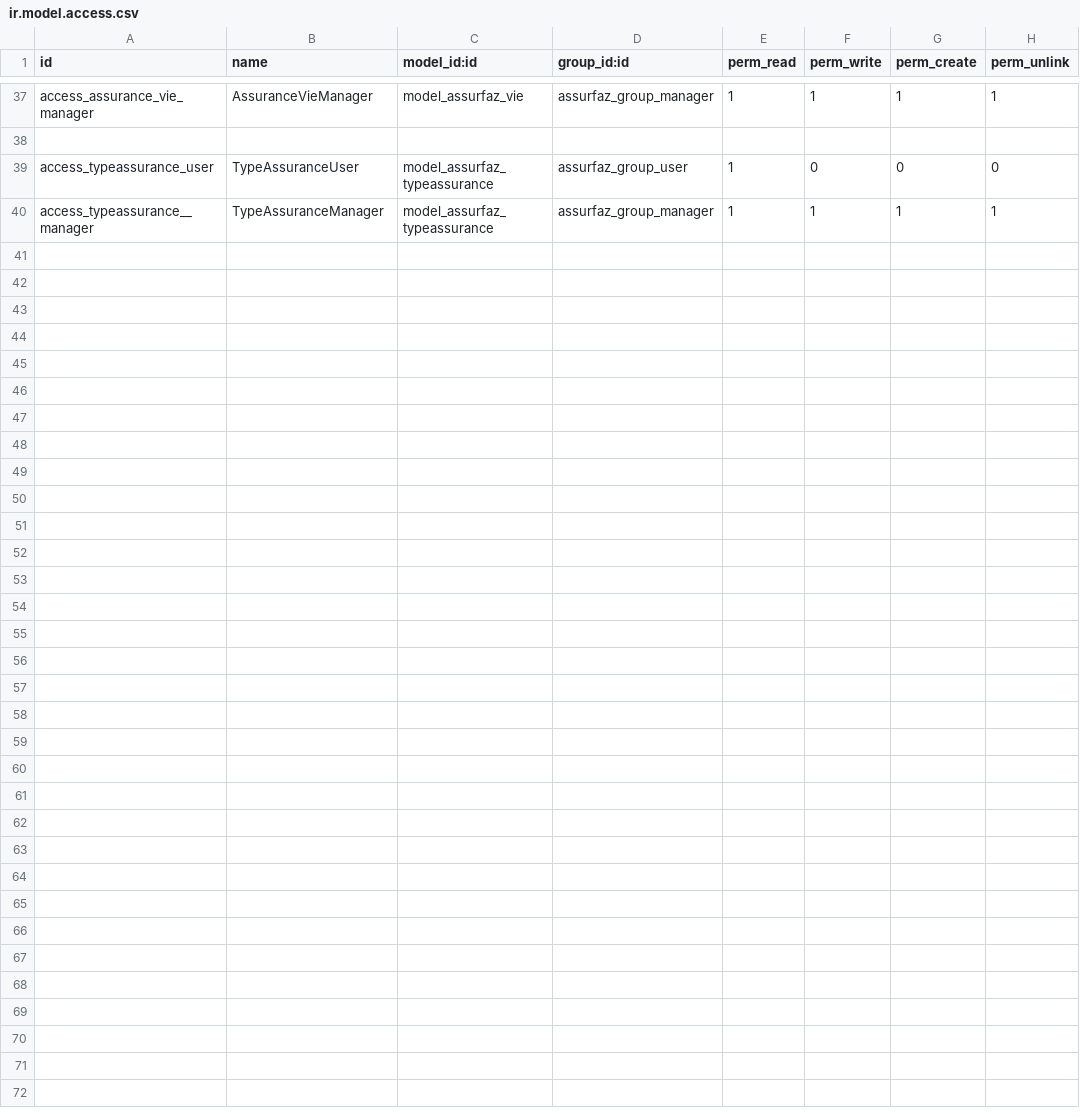
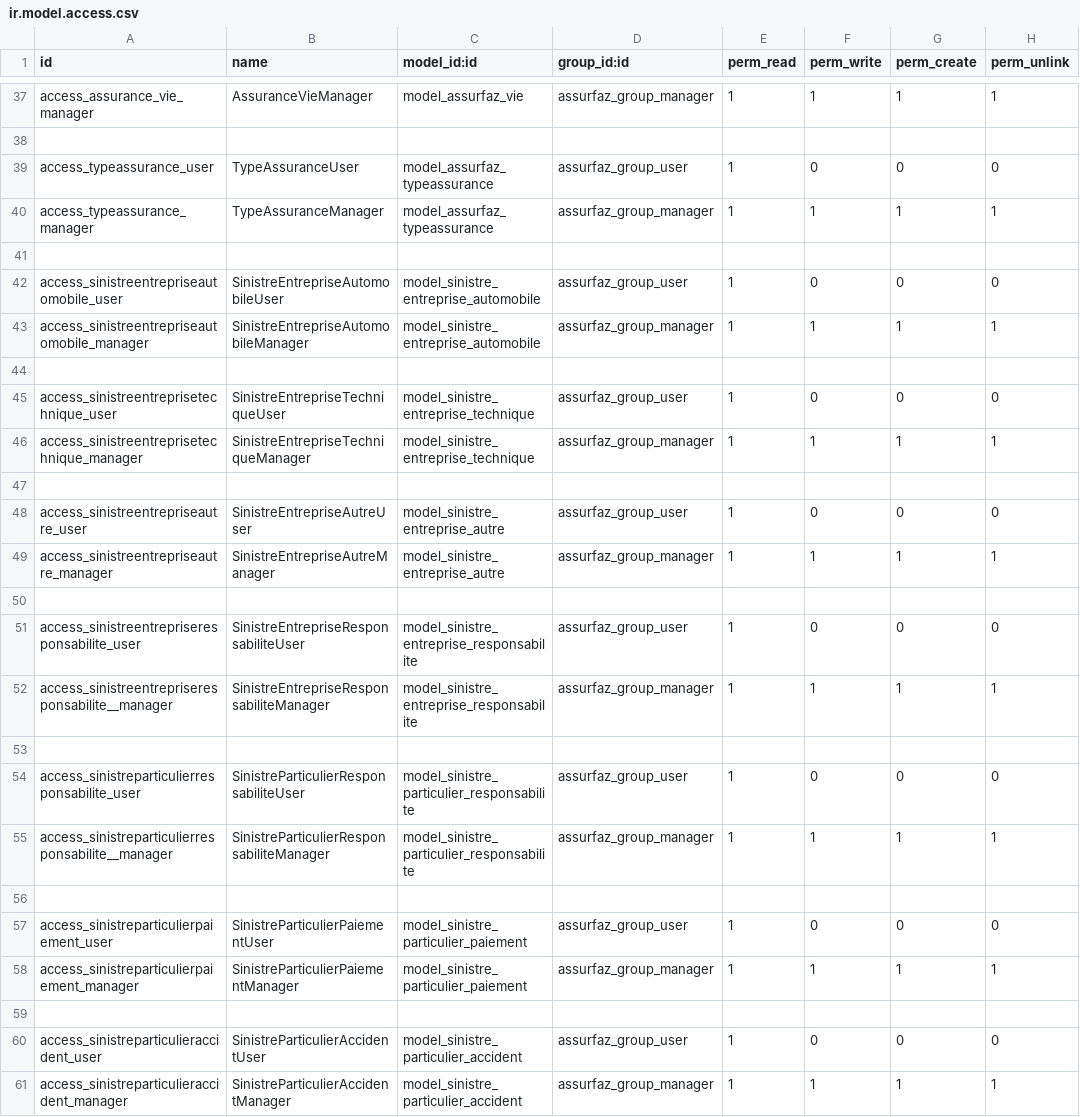
Before and after one commit to vivianegore/odoo, a CSV file: security/ir.model.access.csv, drawn as a sheet; only a part is shown, gaps mark what is left out.

Commit message:
création des modèles spécifiques à chaque sinistre

```diff
--- a/security/ir.model.access.csv
+++ b/security/ir.model.access.csv
@@ -39,2 +39,23 @@ access_assurance_vie_manager,AssuranceVieManager,model_assurfaz_vie,assurfaz_gro
 access_typeassurance_user,TypeAssuranceUser,model_assurfaz_typeassurance,assurfaz_group_user,1,0,0,0
-access_typeassurance__manager,TypeAssuranceManager,model_assurfaz_typeassurance,assurfaz_group_manager,1,1,1,1
+access_typeassurance_manager,TypeAssuranceManager,model_assurfaz_typeassurance,assurfaz_group_manager,1,1,1,1
+
+access_sinistreentrepriseautomobile_user,SinistreEntrepriseAutomobileUser,model_sinistre_entreprise_automobile,assurfaz_group_user,1,0,0,0
+access_sinistreentrepriseautomobile_manager,SinistreEntrepriseAutomobileManager,model_sinistre_entreprise_automobile,assurfaz_group_manager,1,1,1,1
+
+access_sinistreentreprisetechnique_user,SinistreEntrepriseTechniqueUser,model_sinistre_entreprise_technique,assurfaz_group_user,1,0,0,0
+access_sinistreentreprisetechnique_manager,SinistreEntrepriseTechniqueManager,model_sinistre_entreprise_technique,assurfaz_group_manager,1,1,1,1
+
+access_sinistreentrepriseautre_user,SinistreEntrepriseAutreUser,model_sinistre_entreprise_autre,assurfaz_group_user,1,0,0,0
+access_sinistreentrepriseautre_manager,SinistreEntrepriseAutreManager,model_sinistre_entreprise_autre,assurfaz_group_manager,1,1,1,1
+
+access_sinistreentrepriseresponsabilite_user,SinistreEntrepriseResponsabiliteUser,model_sinistre_entreprise_responsabilite,assurfaz_group_user,1,0,0,0
+access_sinistreentrepriseresponsabilite__manager,SinistreEntrepriseResponsabiliteManager,model_sinistre_entreprise_responsabilite,assurfaz_group_manager,1,1,1,1
+
+access_sinistreparticulierresponsabilite_user,SinistreParticulierResponsabiliteUser,model_sinistre_particulier_responsabilite,assurfaz_group_user,1,0,0,0
+access_sinistreparticulierresponsabilite__manager,SinistreParticulierResponsabiliteManager,model_sinistre_particulier_responsabilite,assurfaz_group_manager,1,1,1,1
+
+access_sinistreparticulierpaiement_user,SinistreParticulierPaiementUser,model_sinistre_particulier_paiement,assurfaz_group_user,1,0,0,0
+access_sinistreparticulierpaiement_manager,SinistreParticulierPaiementManager,model_sinistre_particulier_paiement,assurfaz_group_manager,1,1,1,1
+
+access_sinistreparticulieraccident_user,SinistreParticulierAccidentUser,model_sinistre_particulier_accident,assurfaz_group_user,1,0,0,0
+access_sinistreparticulieraccident_manager,SinistreParticulierAccidentManager,model_sinistre_particulier_accident,assurfaz_group_manager,1,1,1,1
```
Also changed, not shown: 39 other files.
